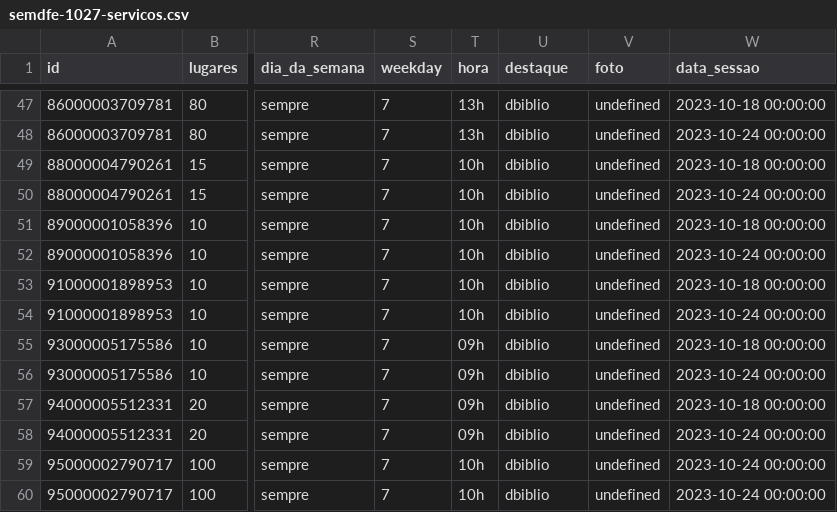
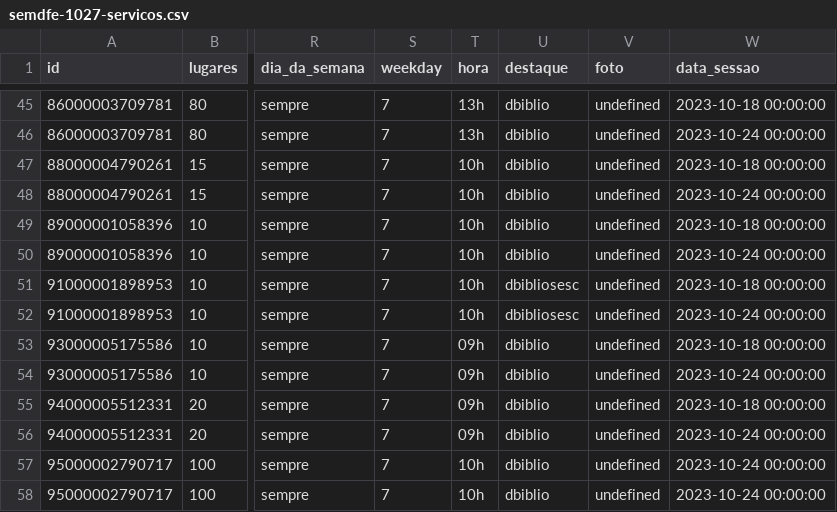
Before and after one commit to sergiofco/bubble_chart_v4, a CSV file: data/semdfe-1027-servicos.csv, drawn as a sheet; only a part is shown, gaps mark what is left out; addresses are those after the commit; the diff covers the shown part only; the diff names each change by its address in the sheet, - before the commit and + after, or states it on an @@ line.

```diff
--- a/data/semdfe-1027-servicos.csv
+++ b/data/semdfe-1027-servicos.csv
-U51:U52 (destaque): dbiblio
+U51:U52 (destaque): dbibliosesc
```
Also changed, not shown: 2 removed rows and 21 edited cells elsewhere in this file, 5 other files.
